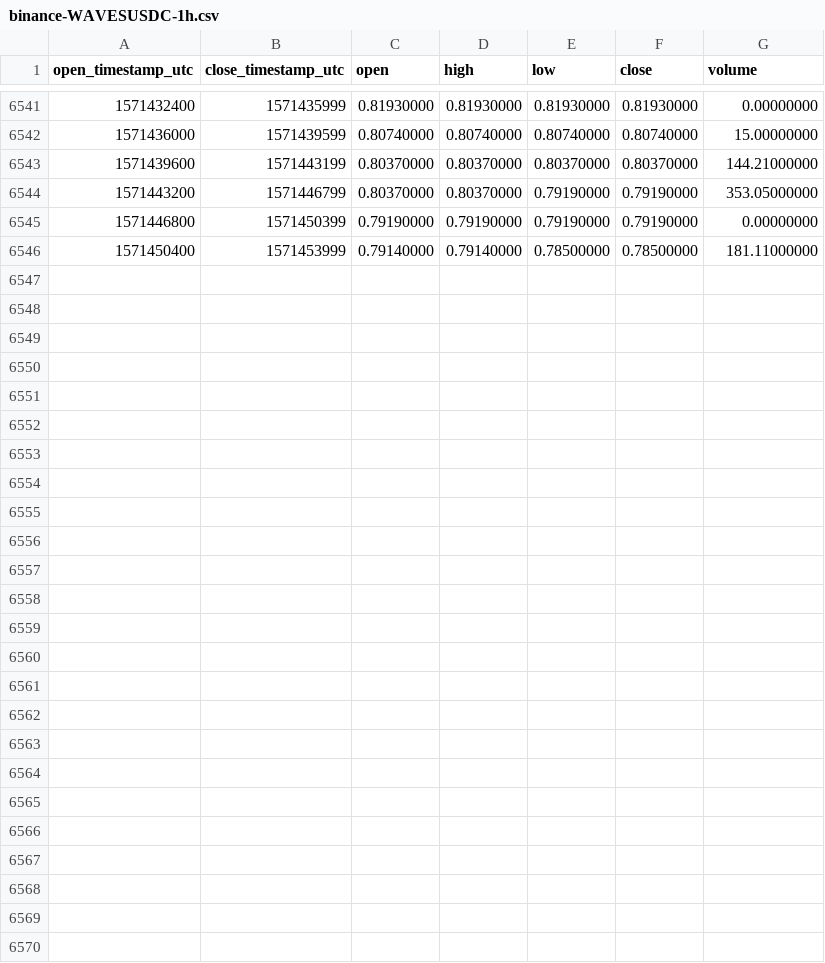
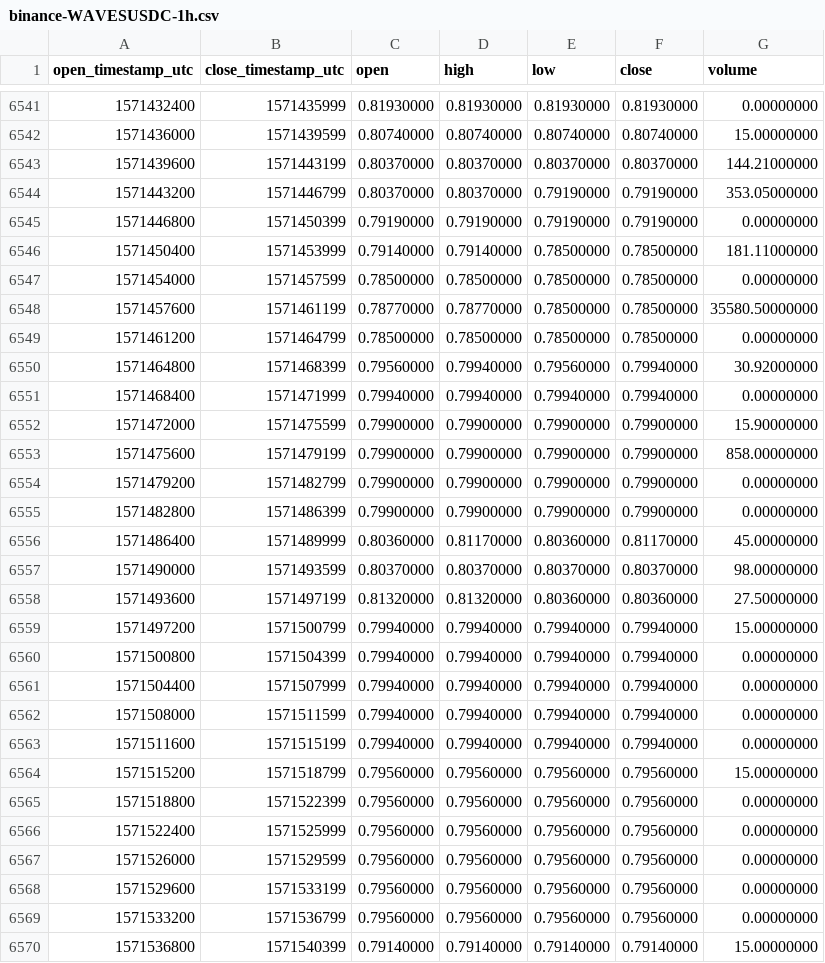
Before and after one commit to cryptobigbro/binance-WAVESUSDC, a CSV file: binance-WAVESUSDC-1h.csv, drawn as a sheet; only a part is shown, gaps mark what is left out; the diff names each change by its address in the sheet, - before the commit and + after, or states it on an @@ line.

Commit message:
Update OHLCV data.

```diff
--- a/binance-WAVESUSDC-1h.csv
+++ b/binance-WAVESUSDC-1h.csv
+row 6547: 1571454000 | 1571457599 | 0.78500000 | 0.78500000 | 0.78500000 | 0.78500000 | 0.00000000
+row 6548: 1571457600 | 1571461199 | 0.78770000 | 0.78770000 | 0.78500000 | 0.78500000 | 35580.50000000
+row 6549: 1571461200 | 1571464799 | 0.78500000 | 0.78500000 | 0.78500000 | 0.78500000 | 0.00000000
+row 6550: 1571464800 | 1571468399 | 0.79560000 | 0.79940000 | 0.79560000 | 0.79940000 | 30.92000000
+row 6551: 1571468400 | 1571471999 | 0.79940000 | 0.79940000 | 0.79940000 | 0.79940000 | 0.00000000
+row 6552: 1571472000 | 1571475599 | 0.79900000 | 0.79900000 | 0.79900000 | 0.79900000 | 15.90000000
+row 6553: 1571475600 | 1571479199 | 0.79900000 | 0.79900000 | 0.79900000 | 0.79900000 | 858.00000000
+row 6554: 1571479200 | 1571482799 | 0.79900000 | 0.79900000 | 0.79900000 | 0.79900000 | 0.00000000
+row 6555: 1571482800 | 1571486399 | 0.79900000 | 0.79900000 | 0.79900000 | 0.79900000 | 0.00000000
+row 6556: 1571486400 | 1571489999 | 0.80360000 | 0.81170000 | 0.80360000 | 0.81170000 | 45.00000000
+row 6557: 1571490000 | 1571493599 | 0.80370000 | 0.80370000 | 0.80370000 | 0.80370000 | 98.00000000
+row 6558: 1571493600 | 1571497199 | 0.81320000 | 0.81320000 | 0.80360000 | 0.80360000 | 27.50000000
+row 6559: 1571497200 | 1571500799 | 0.79940000 | 0.79940000 | 0.79940000 | 0.79940000 | 15.00000000
+row 6560: 1571500800 | 1571504399 | 0.79940000 | 0.79940000 | 0.79940000 | 0.79940000 | 0.00000000
+row 6561: 1571504400 | 1571507999 | 0.79940000 | 0.79940000 | 0.79940000 | 0.79940000 | 0.00000000
+row 6562: 1571508000 | 1571511599 | 0.79940000 | 0.79940000 | 0.79940000 | 0.79940000 | 0.00000000
+row 6563: 1571511600 | 1571515199 | 0.79940000 | 0.79940000 | 0.79940000 | 0.79940000 | 0.00000000
+row 6564: 1571515200 | 1571518799 | 0.79560000 | 0.79560000 | 0.79560000 | 0.79560000 | 15.00000000
+row 6565: 1571518800 | 1571522399 | 0.79560000 | 0.79560000 | 0.79560000 | 0.79560000 | 0.00000000
+row 6566: 1571522400 | 1571525999 | 0.79560000 | 0.79560000 | 0.79560000 | 0.79560000 | 0.00000000
+row 6567: 1571526000 | 1571529599 | 0.79560000 | 0.79560000 | 0.79560000 | 0.79560000 | 0.00000000
+row 6568: 1571529600 | 1571533199 | 0.79560000 | 0.79560000 | 0.79560000 | 0.79560000 | 0.00000000
+row 6569: 1571533200 | 1571536799 | 0.79560000 | 0.79560000 | 0.79560000 | 0.79560000 | 0.00000000
+row 6570: 1571536800 | 1571540399 | 0.79140000 | 0.79140000 | 0.79140000 | 0.79140000 | 15.00000000
```
Also changed, not shown: binance-WAVESUSDC-1d.csv.
